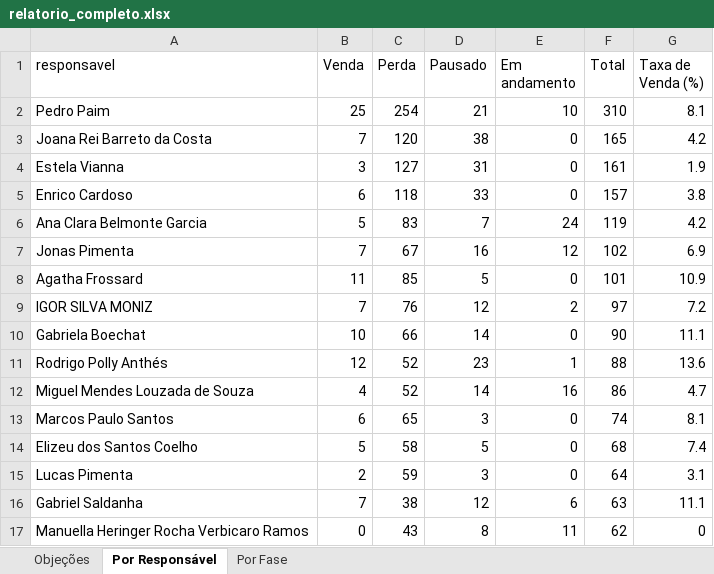
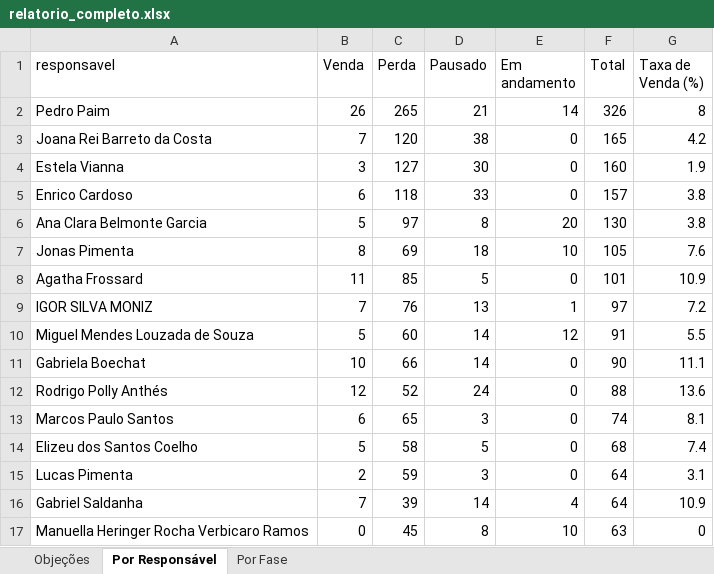
Before and after one commit to DigoP27A/pipefymetaanalysis, an Excel workbook: pipefy-crm/dados/relatorio_completo.xlsx, sheet Por Responsável, drawn as a sheet; only a part is shown; values as stored, in another font and other column widths than the file's, no borders; removed rows and columns are numbered as before the commit, all else as after; the diff covers the shown part only; the diff names each change by its address in the sheet, - before the commit and + after, or states it on an @@ line.

```diff
--- a/pipefy-crm/dados/relatorio_completo.xlsx (sheet Por Responsável)
+++ b/pipefy-crm/dados/relatorio_completo.xlsx (sheet Por Responsável)
-B2 (Venda): 25
+B2 (Venda): 26
-C2 (Perda): 254
+C2 (Perda): 265
-E2 (Em andamento): 10
+E2 (Em andamento): 14
-F2 (Total): 310
+F2 (Total): 326
-G2 (Taxa de Venda (%)): 8.1
+G2 (Taxa de Venda (%)): 8
-D4 (Pausado): 31
+D4 (Pausado): 30
-F4 (Total): 161
+F4 (Total): 160
-C6 (Perda): 83
+C6 (Perda): 97
-D6 (Pausado): 7
+D6 (Pausado): 8
-E6 (Em andamento): 24
+E6 (Em andamento): 20
-F6 (Total): 119
+F6 (Total): 130
-G6 (Taxa de Venda (%)): 4.2
+G6 (Taxa de Venda (%)): 3.8
-B7 (Venda): 7
+B7 (Venda): 8
-C7 (Perda): 67
+C7 (Perda): 69
-D7 (Pausado): 16
+D7 (Pausado): 18
-E7 (Em andamento): 12
+E7 (Em andamento): 10
-F7 (Total): 102
+F7 (Total): 105
-G7 (Taxa de Venda (%)): 6.9
+G7 (Taxa de Venda (%)): 7.6
-D9 (Pausado): 12
+D9 (Pausado): 13
-E9 (Em andamento): 2
+E9 (Em andamento): 1
+row 10: Miguel Mendes Louzada de Souza | 5 | 60 | 14 | 12 | 91 | 5.5
-D12 (Pausado): 23
+D12 (Pausado): 24
-E12 (Em andamento): 1
+E12 (Em andamento): 0
-row 12: Miguel Mendes Louzada de Souza | 4 | 52 | 14 | 16 | 86 | 4.7
-C16 (Perda): 38
+C16 (Perda): 39
-D16 (Pausado): 12
+D16 (Pausado): 14
-E16 (Em andamento): 6
+E16 (Em andamento): 4
-F16 (Total): 63
+F16 (Total): 64
-G16 (Taxa de Venda (%)): 11.1
+G16 (Taxa de Venda (%)): 10.9
-C17 (Perda): 43
+C17 (Perda): 45
-E17 (Em andamento): 11
+E17 (Em andamento): 10
-F17 (Total): 62
+F17 (Total): 63
```
Also changed, not shown: 2 added rows, 2 removed rows, 2 moved rows and 27 edited cells elsewhere in this sheet, sheet Objeções, sheet Por Fase, 2 other files.
